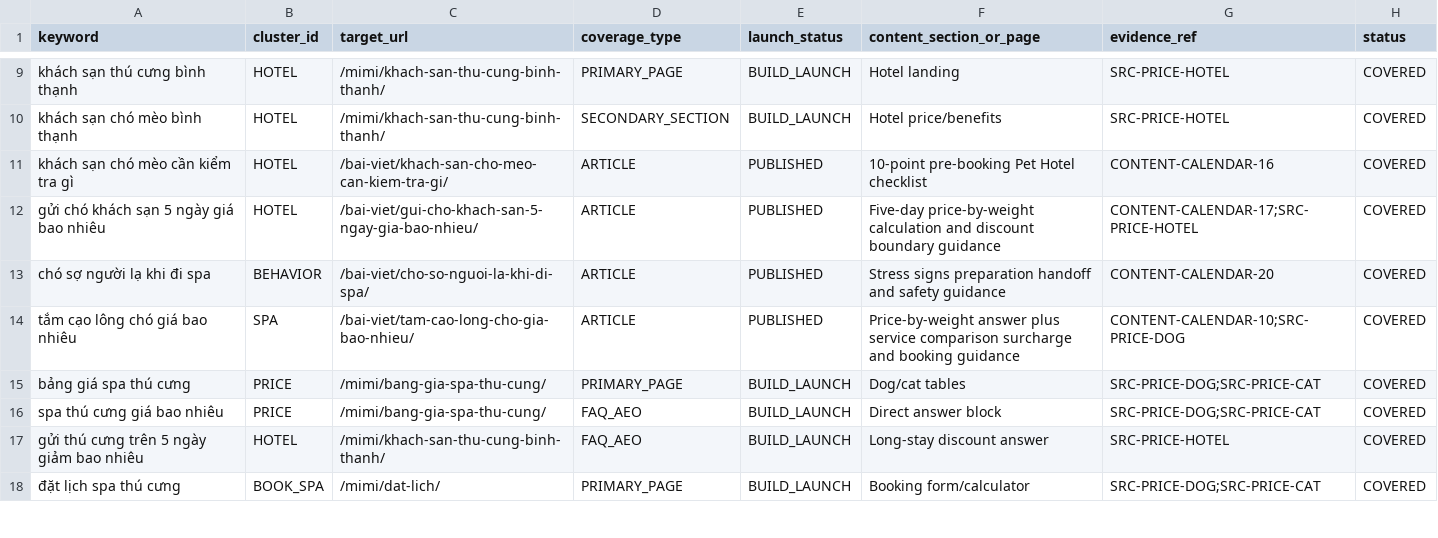
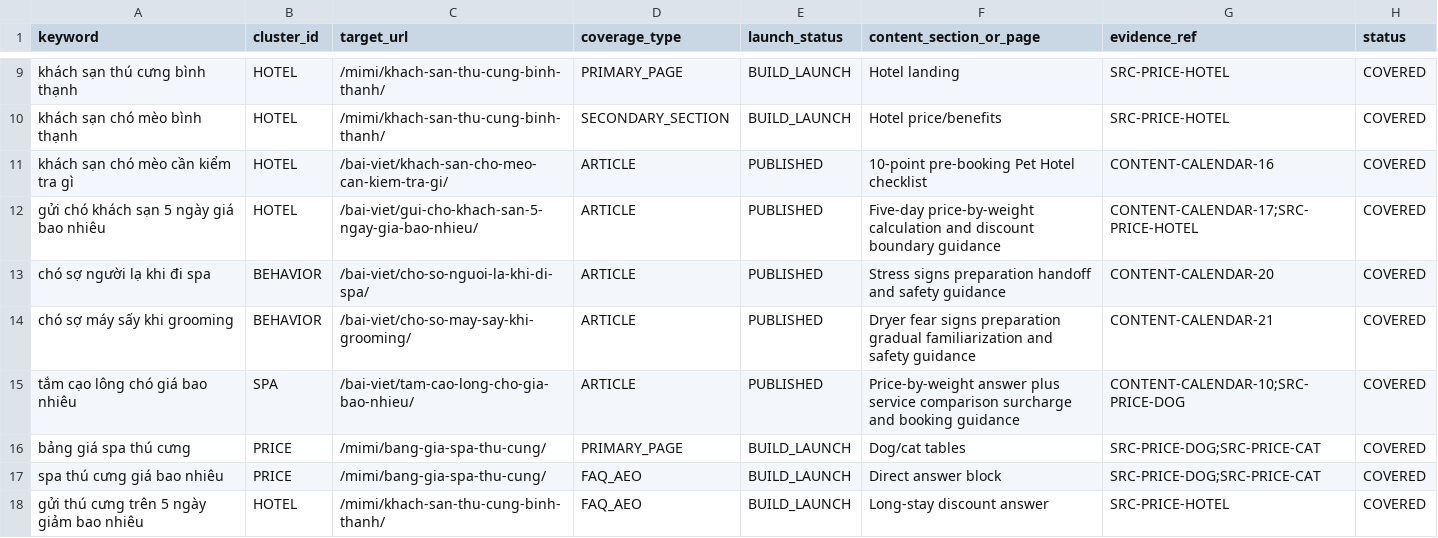
Before and after one commit to capquangfptminhlh/mimi, a CSV file: .website-os/evidence/keyword-page-coverage.csv, drawn as a sheet; only a part is shown, gaps mark what is left out; the shorter side is filled out with more unchanged rows; the diff names each change by its address in the sheet, - before the commit and + after, or states it on an @@ line.

Commit message:
seo: add dryer anxiety keyword coverage

```diff
--- a/.website-os/evidence/keyword-page-coverage.csv
+++ b/.website-os/evidence/keyword-page-coverage.csv
+row 14: chó sợ máy sấy khi grooming | BEHAVIOR | /bai-viet/cho-so-may-say-khi-grooming/ | ARTICLE | PUBLISHED | Dryer fear signs preparation gradual familiarization and safety guidance | CONTENT-CALENDAR-21 | COVERED
```
